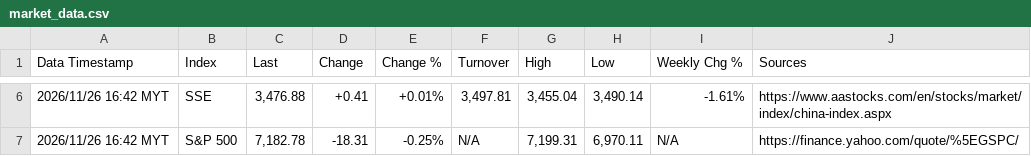
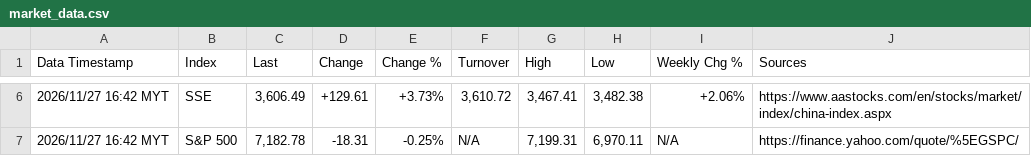
Before and after one commit to pupu11967/market-data-agent, a CSV file: market_data.csv, drawn as a sheet; only a part is shown, gaps mark what is left out; the diff covers the shown part only.

```diff
--- a/market_data.csv
+++ b/market_data.csv
@@ -6,2 +6,2 @@ Data Timestamp,Index,Last,Change,Change %,Turnover,High,Low,Weekly Chg %,Sources
-2026/11/26 16:42 MYT,SSE,"3,476.88",+0.41,+0.01%,"3,497.81","3,455.04","3,490.14",-1.61%,https://www.aastocks.com/en/stocks/market/index/china-index.aspx
-2026/11/26 16:42 MYT,S&P 500,"7,182.78",-18.31,-0.25%,N/A,"7,199.31","6,970.11",N/A,https://finance.yahoo.com/quote/%5EGSPC/
+2026/11/27 16:42 MYT,SSE,"3,606.49",+129.61,+3.73%,"3,610.72","3,467.41","3,482.38",+2.06%,https://www.aastocks.com/en/stocks/market/index/china-index.aspx
+2026/11/27 16:42 MYT,S&P 500,"7,182.78",-18.31,-0.25%,N/A,"7,199.31","6,970.11",N/A,https://finance.yahoo.com/quote/%5EGSPC/
```
Also changed, not shown: 32 edited cells elsewhere in this file.
